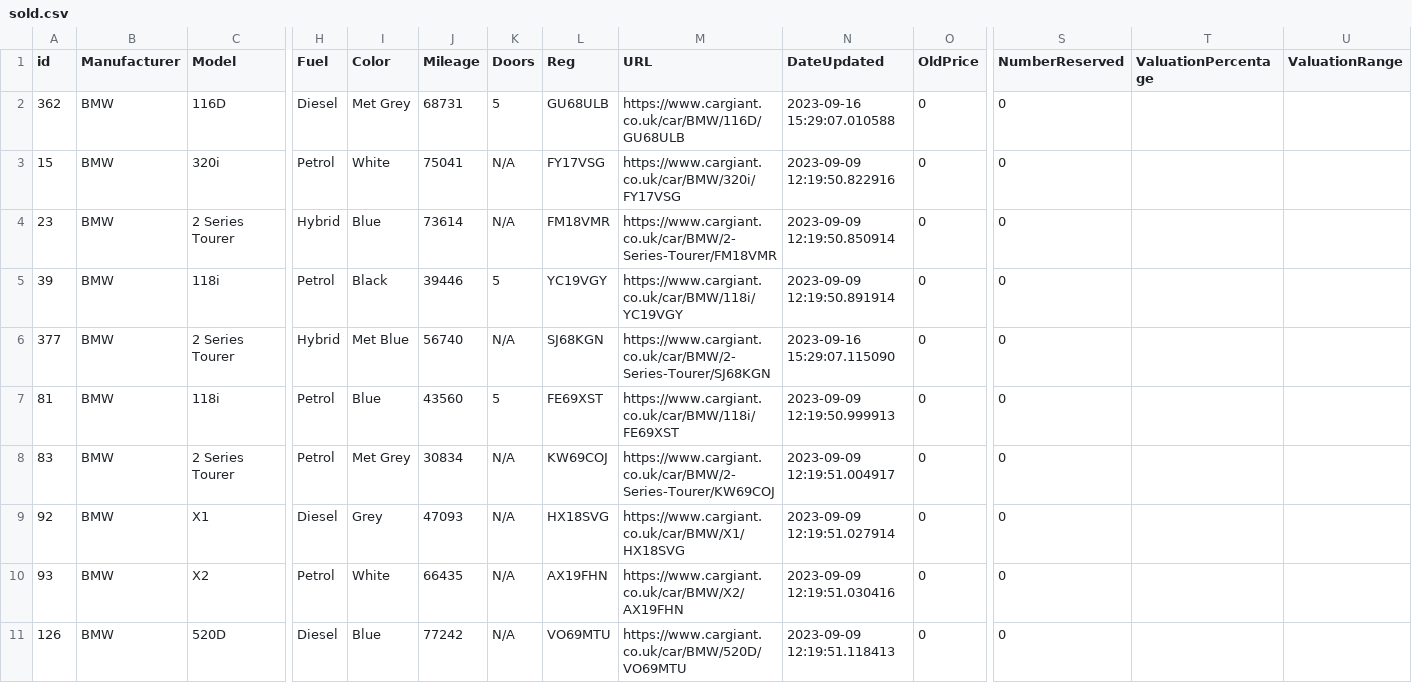
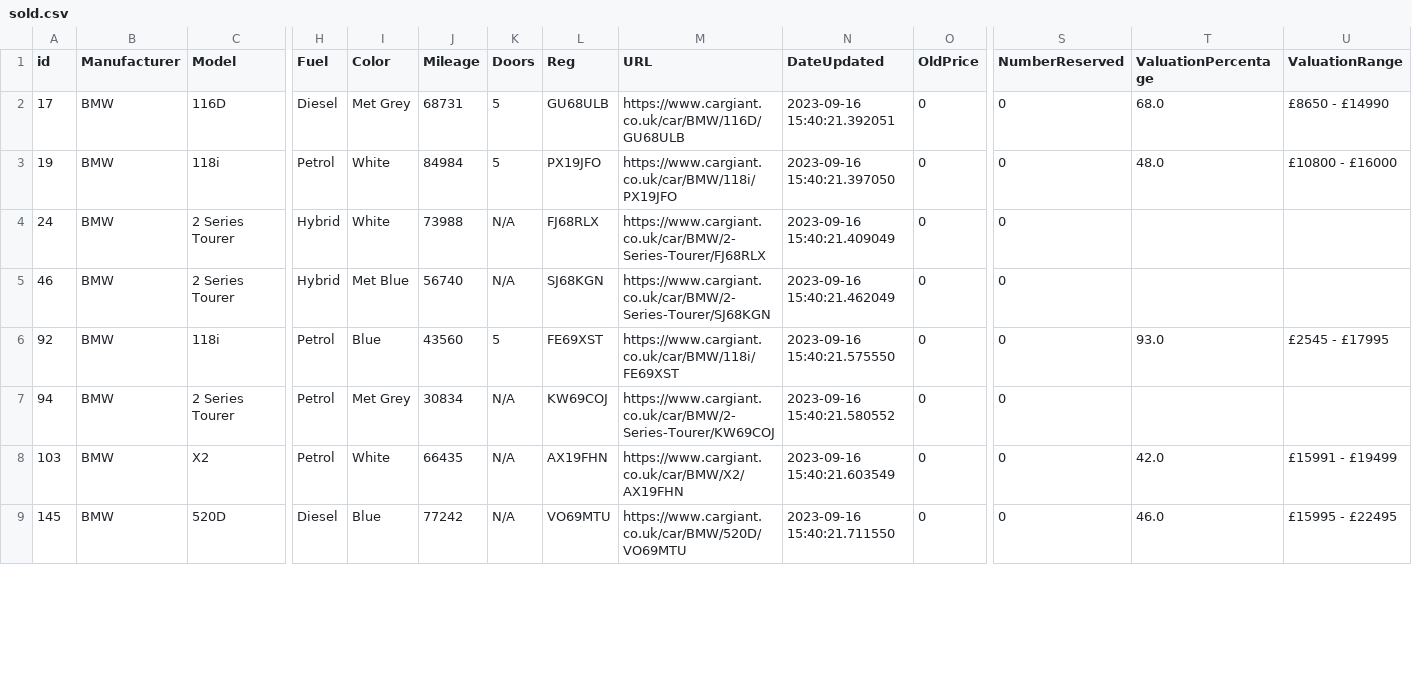
Before and after one commit to warshoot3r/cargiantscrape, a CSV file: sold.csv, drawn as a sheet; only a part is shown, gaps mark what is left out; removed rows and columns are numbered as before the commit, all else as after; rows hold the shown columns only; the diff covers the shown part only; the diff names each change by its address in the sheet, - before the commit and + after, or states it on an @@ line.

```diff
--- a/sold.csv
+++ b/sold.csv
-A2 (id): 362
+A2 (id): 17
-N2 (DateUpdated): 2023-09-16 15:29:07.010588
+N2 (DateUpdated): 2023-09-16 15:40:21.392051
-T2 (ValuationPercentage): (empty)
+T2 (ValuationPercentage): 68.0
-U2 (ValuationRange): (empty)
+U2 (ValuationRange): £8650 - £14990
-row 3: 15 | BMW | 320i | Petrol | White | 75041 | N/A | FY17VSG | https://www.cargiant.co.uk/car/BMW/320i/FY17VSG | 2023-09-09 12:19:50.822916 | 0 | 0
+row 3: 19 | BMW | 118i | Petrol | White | 84984 | 5 | PX19JFO | https://www.cargiant.co.uk/car/BMW/118i/PX19JFO | 2023-09-16 15:40:21.397050 | 0 | 0 | 48.0 | £10800 - £16000
-A4 (id): 23
+A4 (id): 24
-I4 (Color): Blue
+I4 (Color): White
-J4 (Mileage): 73614
+J4 (Mileage): 73988
-L4 (Reg): FM18VMR
+L4 (Reg): FJ68RLX
-M4 (URL): https://www.cargiant.co.uk/car/BMW/2-Series-Tourer/FM18VMR
+M4 (URL): https://www.cargiant.co.uk/car/BMW/2-Series-Tourer/FJ68RLX
-N4 (DateUpdated): 2023-09-09 12:19:50.850914
+N4 (DateUpdated): 2023-09-16 15:40:21.409049
-row 5: 39 | BMW | 118i | Petrol | Black | 39446 | 5 | YC19VGY | https://www.cargiant.co.uk/car/BMW/118i/YC19VGY | 2023-09-09 12:19:50.891914 | 0 | 0
-A5 (id): 377
+A5 (id): 46
-N5 (DateUpdated): 2023-09-16 15:29:07.115090
+N5 (DateUpdated): 2023-09-16 15:40:21.462049
-A6 (id): 81
+A6 (id): 92
-N6 (DateUpdated): 2023-09-09 12:19:50.999913
+N6 (DateUpdated): 2023-09-16 15:40:21.575550
-T6 (ValuationPercentage): (empty)
+T6 (ValuationPercentage): 93.0
-U6 (ValuationRange): (empty)
+U6 (ValuationRange): £2545 - £17995
-A7 (id): 83
+A7 (id): 94
-N7 (DateUpdated): 2023-09-09 12:19:51.004917
+N7 (DateUpdated): 2023-09-16 15:40:21.580552
-row 9: 92 | BMW | X1 | Diesel | Grey | 47093 | N/A | HX18SVG | https://www.cargiant.co.uk/car/BMW/X1/HX18SVG | 2023-09-09 12:19:51.027914 | 0 | 0
-A8 (id): 93
+A8 (id): 103
-N8 (DateUpdated): 2023-09-09 12:19:51.030416
+N8 (DateUpdated): 2023-09-16 15:40:21.603549
-T8 (ValuationPercentage): (empty)
+T8 (ValuationPercentage): 42.0
-U8 (ValuationRange): (empty)
+U8 (ValuationRange): £15991 - £19499
-A9 (id): 126
+A9 (id): 145
-N9 (DateUpdated): 2023-09-09 12:19:51.118413
+N9 (DateUpdated): 2023-09-16 15:40:21.711550
-T9 (ValuationPercentage): (empty)
+T9 (ValuationPercentage): 46.0
-U9 (ValuationRange): (empty)
+U9 (ValuationRange): £15995 - £22495
```
Also changed, not shown: 2 added rows and 26 edited cells elsewhere in this file, 1 other file.
